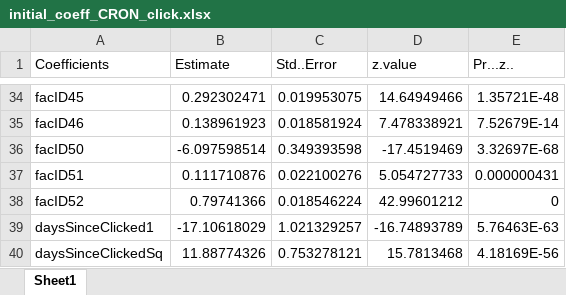
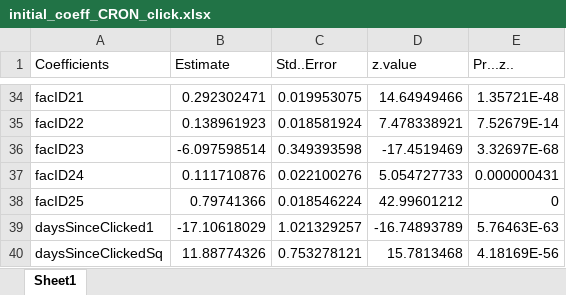
Before and after one commit to gmukherjee/emarketing, an Excel workbook: initial_coeff_CRON_click.xlsx, sheet Sheet1, drawn as a sheet; only a part is shown, gaps mark what is left out; values as stored, in another font and other column widths than the file's, no borders; the diff covers the shown part only; the diff names each change by its address in the sheet, - before the commit and + after, or states it on an @@ line.

```diff
--- a/initial_coeff_CRON_click.xlsx (sheet Sheet1)
+++ b/initial_coeff_CRON_click.xlsx (sheet Sheet1)
-A34 (Coefficients): facID45
+A34 (Coefficients): facID21
-A35 (Coefficients): facID46
+A35 (Coefficients): facID22
-A36 (Coefficients): facID50
+A36 (Coefficients): facID23
-A37 (Coefficients): facID51
+A37 (Coefficients): facID24
-A38 (Coefficients): facID52
+A38 (Coefficients): facID25
```
Also changed, not shown: 27 edited cells elsewhere in this sheet.
